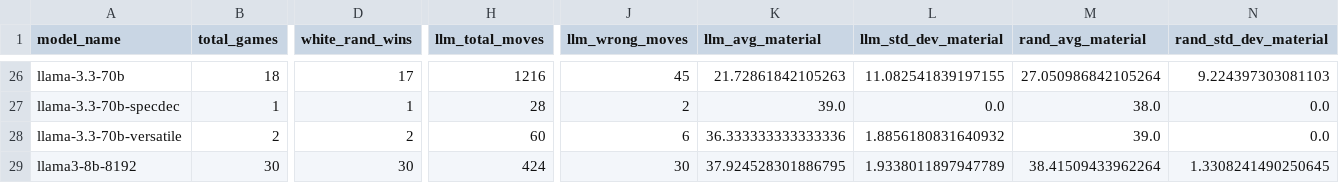
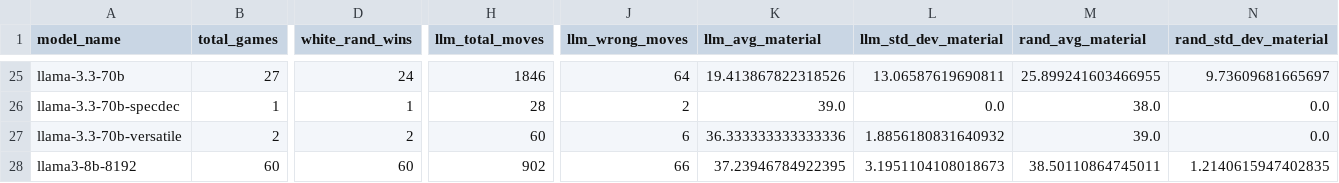
Before and after one commit to maxim-saplin/llm_chess, a CSV file: _logs/no_reflection/aggregate_models.csv, drawn as a sheet; only a part is shown, gaps mark what is left out; addresses are those after the commit; the diff covers the shown part only; the diff names each change by its address in the sheet, - before the commit and + after, or states it on an @@ line.

```diff
--- a/_logs/no_reflection/aggregate_models.csv
+++ b/_logs/no_reflection/aggregate_models.csv
-B25 (total_games): 18
+B25 (total_games): 27
-D25 (white_rand_wins): 17
+D25 (white_rand_wins): 24
-H25 (llm_total_moves): 1216
+H25 (llm_total_moves): 1846
-J25 (llm_wrong_moves): 45
+J25 (llm_wrong_moves): 64
-K25 (llm_avg_material): 21.72861842105263
+K25 (llm_avg_material): 19.413867822318526
-L25 (llm_std_dev_material): 11.082541839197155
+L25 (llm_std_dev_material): 13.06587619690811
-M25 (rand_avg_material): 27.050986842105264
+M25 (rand_avg_material): 25.899241603466955
-N25 (rand_std_dev_material): 9.224397303081103
+N25 (rand_std_dev_material): 9.73609681665697
-B28 (total_games): 30
+B28 (total_games): 60
-D28 (white_rand_wins): 30
+D28 (white_rand_wins): 60
-H28 (llm_total_moves): 424
+H28 (llm_total_moves): 902
-J28 (llm_wrong_moves): 30
+J28 (llm_wrong_moves): 66
-K28 (llm_avg_material): 37.924528301886795
+K28 (llm_avg_material): 37.23946784922395
-L28 (llm_std_dev_material): 1.9338011897947789
+L28 (llm_std_dev_material): 3.1951104108018673
-M28 (rand_avg_material): 38.41509433962264
+M28 (rand_avg_material): 38.50110864745011
-N28 (rand_std_dev_material): 1.3308241490250645
+N28 (rand_std_dev_material): 1.2140615947402835
```
Also changed, not shown: 5 removed rows and 73 edited cells elsewhere in this file, data_processing/refined.csv, 9 other files.
